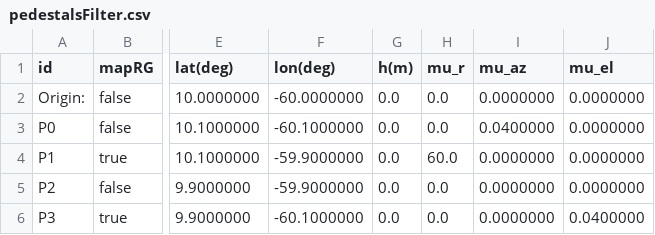
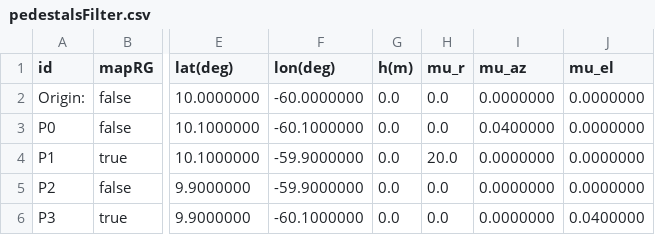
Before and after one commit to mas12498/tracker, a CSV file: data/FilterTest/pedestalsFilter.csv, drawn as a sheet; only a part is shown, gaps mark what is left out; the diff names each change by its address in the sheet, - before the commit and + after, or states it on an @@ line.

```diff
--- a/data/FilterTest/pedestalsFilter.csv
+++ b/data/FilterTest/pedestalsFilter.csv
-H4 (mu_r): 60.0
+H4 (mu_r): 20.0
```
Also changed, not shown: data/FilterTest/trackFilter.csv, 2 other files.
